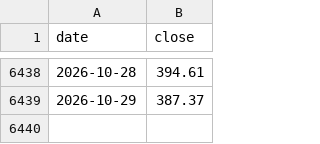
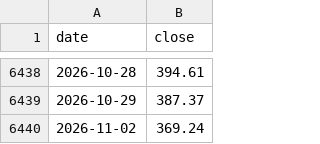
Before and after one commit to juechang0328-rgb/Business-Cycle-monitor, a CSV file: data/twoii_history.csv, drawn as a sheet; only a part is shown, gaps mark what is left out; the diff names each change by its address in the sheet, - before the commit and + after, or states it on an @@ line.

```diff
--- a/data/twoii_history.csv
+++ b/data/twoii_history.csv
+row 6440: 2026-11-02 | 369.24
```
